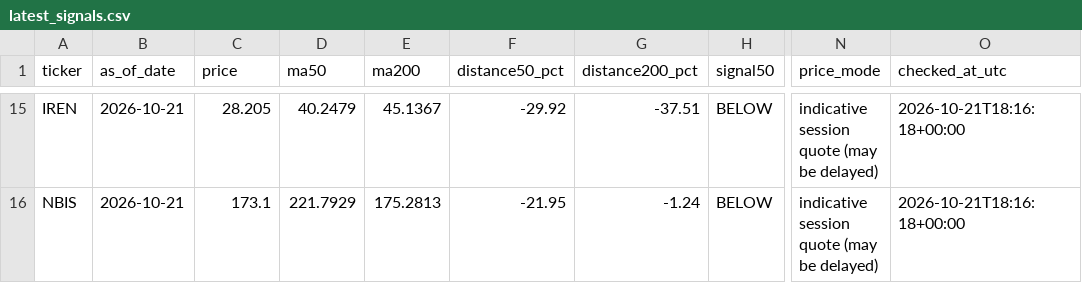
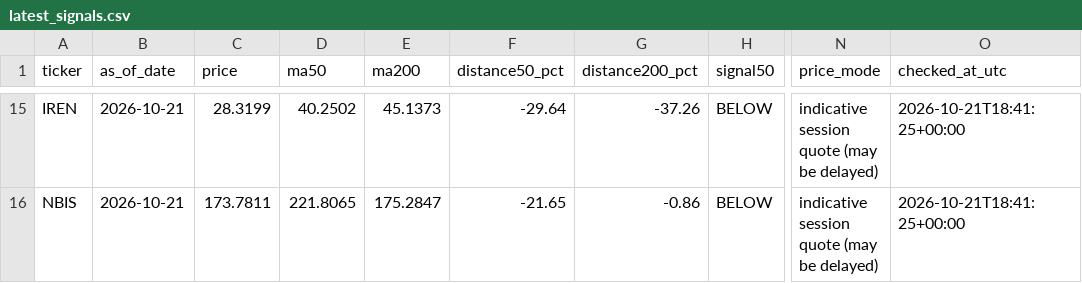
Before and after one commit to kmkrishnakant68-beep/stockpilot-cloud, a CSV file: stockpilot_data/latest_signals.csv, drawn as a sheet; only a part is shown, gaps mark what is left out; the diff covers the shown part only; the diff names each change by its address in the sheet, - before the commit and + after, or states it on an @@ line.

```diff
--- a/stockpilot_data/latest_signals.csv
+++ b/stockpilot_data/latest_signals.csv
-C15 (price): 28.205
+C15 (price): 28.3199
-D15 (ma50): 40.2479
+D15 (ma50): 40.2502
-E15 (ma200): 45.1367
+E15 (ma200): 45.1373
-F15 (distance50_pct): -29.92
+F15 (distance50_pct): -29.64
-G15 (distance200_pct): -37.51
+G15 (distance200_pct): -37.26
-O15:O16 (checked_at_utc): 2026-10-21T18:16:18+00:00
+O15:O16 (checked_at_utc): 2026-10-21T18:41:25+00:00
-C16 (price): 173.1
+C16 (price): 173.7811
-D16 (ma50): 221.7929
+D16 (ma50): 221.8065
-E16 (ma200): 175.2813
+E16 (ma200): 175.2847
-F16 (distance50_pct): -21.95
+F16 (distance50_pct): -21.65
-G16 (distance200_pct): -1.24
+G16 (distance200_pct): -0.86
```
Also changed, not shown: 74 edited cells elsewhere in this file, 3 other files.
